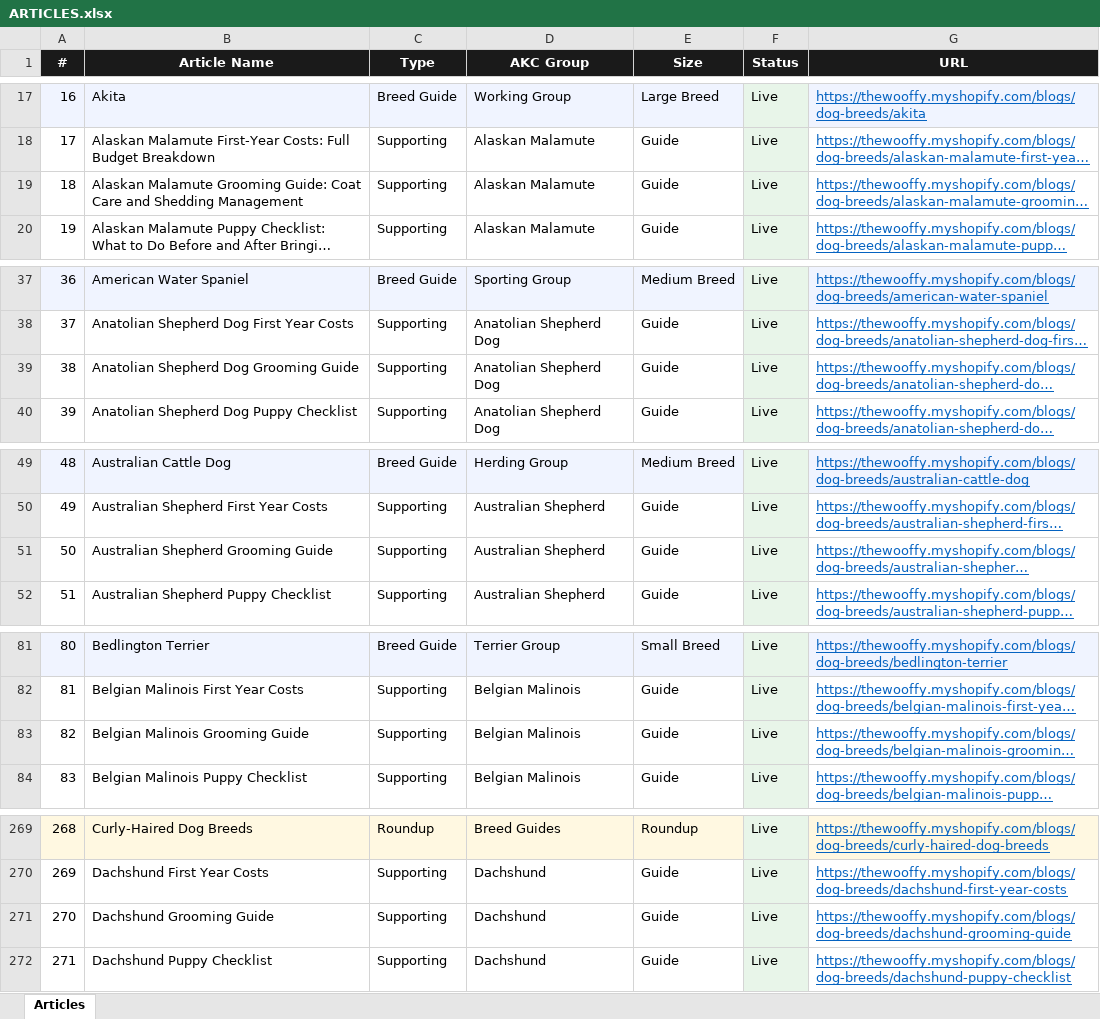
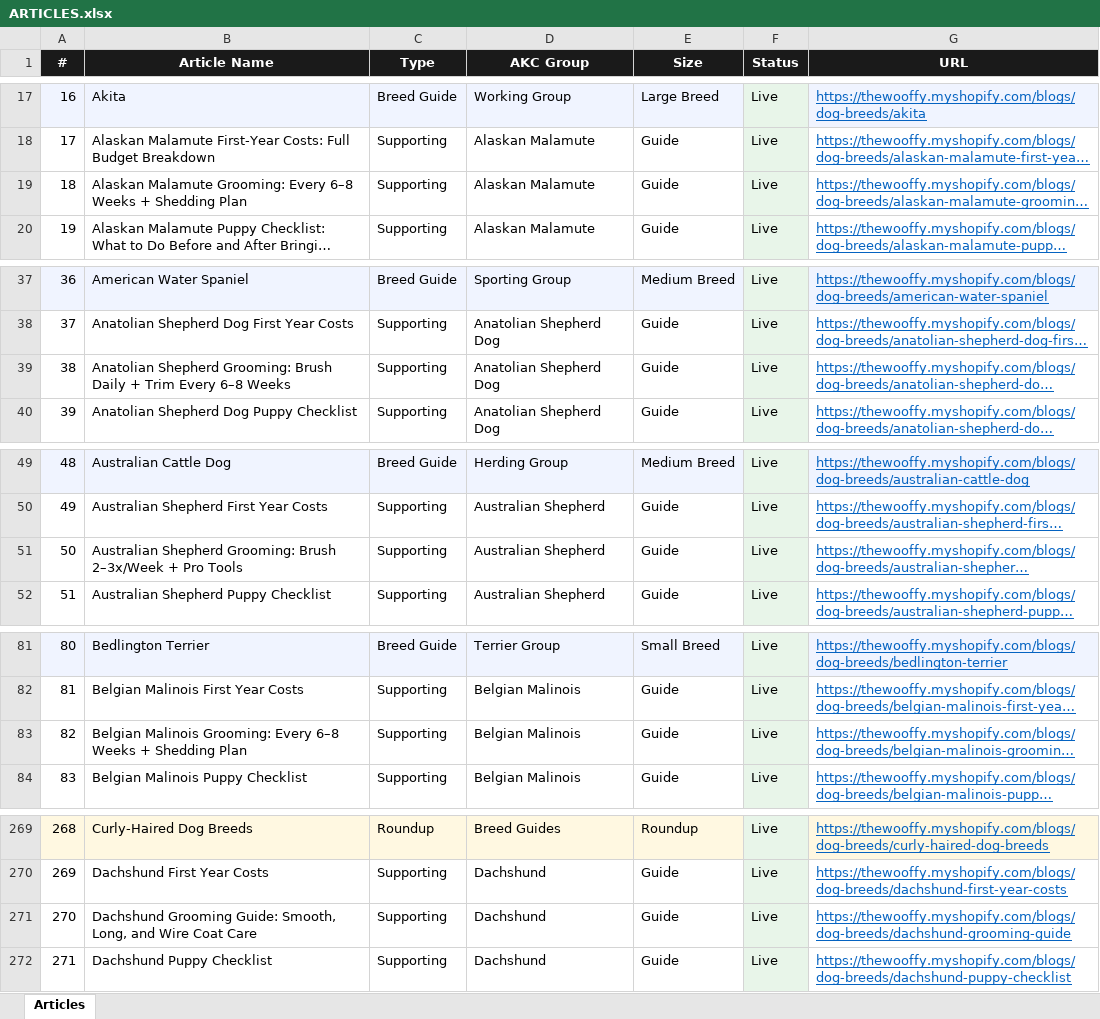
Before and after one commit to Kailunzhang/wooffy-dog-breeds, an Excel workbook: ARTICLES.xlsx, sheet Articles, drawn as a sheet; only a part is shown, gaps mark what is left out; long unchanged cells end in …; values as stored, in another font and other column widths than the file's, no borders; the diff covers the shown part only; the diff names each change by its address in the sheet, - before the commit and + after, or states it on an @@ line.

```diff
--- a/ARTICLES.xlsx (sheet Articles)
+++ b/ARTICLES.xlsx (sheet Articles)
-B19 (Article Name): Alaskan Malamute Grooming Guide: Coat Care and Shedding Management
+B19 (Article Name): Alaskan Malamute Grooming: Every 6–8 Weeks + Shedding Plan
-B39 (Article Name): Anatolian Shepherd Dog Grooming Guide
+B39 (Article Name): Anatolian Shepherd Grooming: Brush Daily + Trim Every 6–8 Weeks
-B51 (Article Name): Australian Shepherd Grooming Guide
+B51 (Article Name): Australian Shepherd Grooming: Brush 2–3x/Week + Pro Tools
-B83 (Article Name): Belgian Malinois Grooming Guide
+B83 (Article Name): Belgian Malinois Grooming: Every 6–8 Weeks + Shedding Plan
-B271 (Article Name): Dachshund Grooming Guide
+B271 (Article Name): Dachshund Grooming Guide: Smooth, Long, and Wire Coat Care
```
Also changed, not shown: 5 edited cells elsewhere in this sheet, 11 other files.
